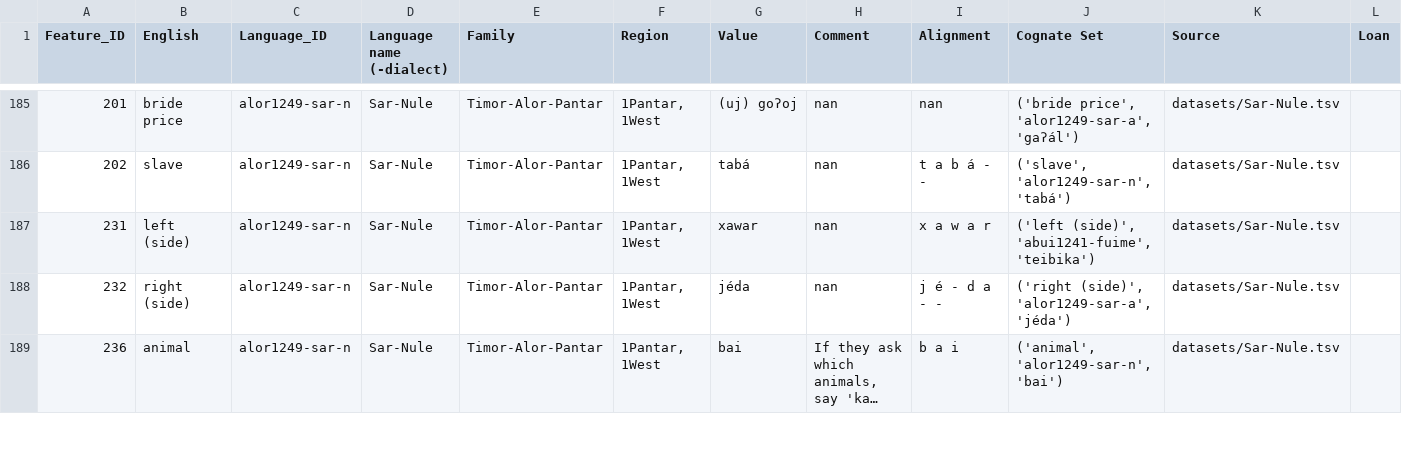
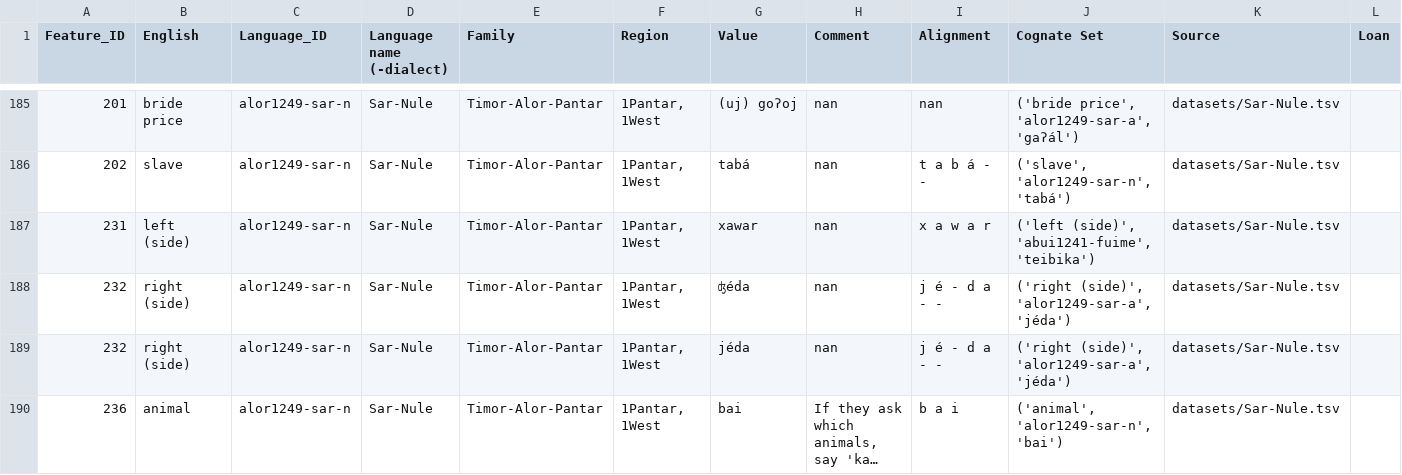
Before and after one commit to xrotwang/lexirumah-data, a TSV file: datasets/Sar-Nule.tsv, drawn as a sheet; only a part is shown, gaps mark what is left out; long unchanged cells end in …; rows hold the shown columns only; the diff covers the shown part only; the diff names each change by its address in the sheet, - before the commit and + after, or states it on an @@ line.

```diff
--- a/datasets/Sar-Nule.tsv
+++ b/datasets/Sar-Nule.tsv
+row 188: 232 | right (side) | alor1249-sar-n | Sar-Nule | Timor-Alor-Pantar | 1Pantar, 1West | ʤéda | nan | j é - d a - - | ('right (side)', 'alor1249-sar-a', 'jéda') | datasets/Sar-Nule.tsv
```
Also changed, not shown: 3 edited cells elsewhere in this file, datasets/Reta.tsv, datasets/Teiwa-Lebang.tsv, 4 other files.
